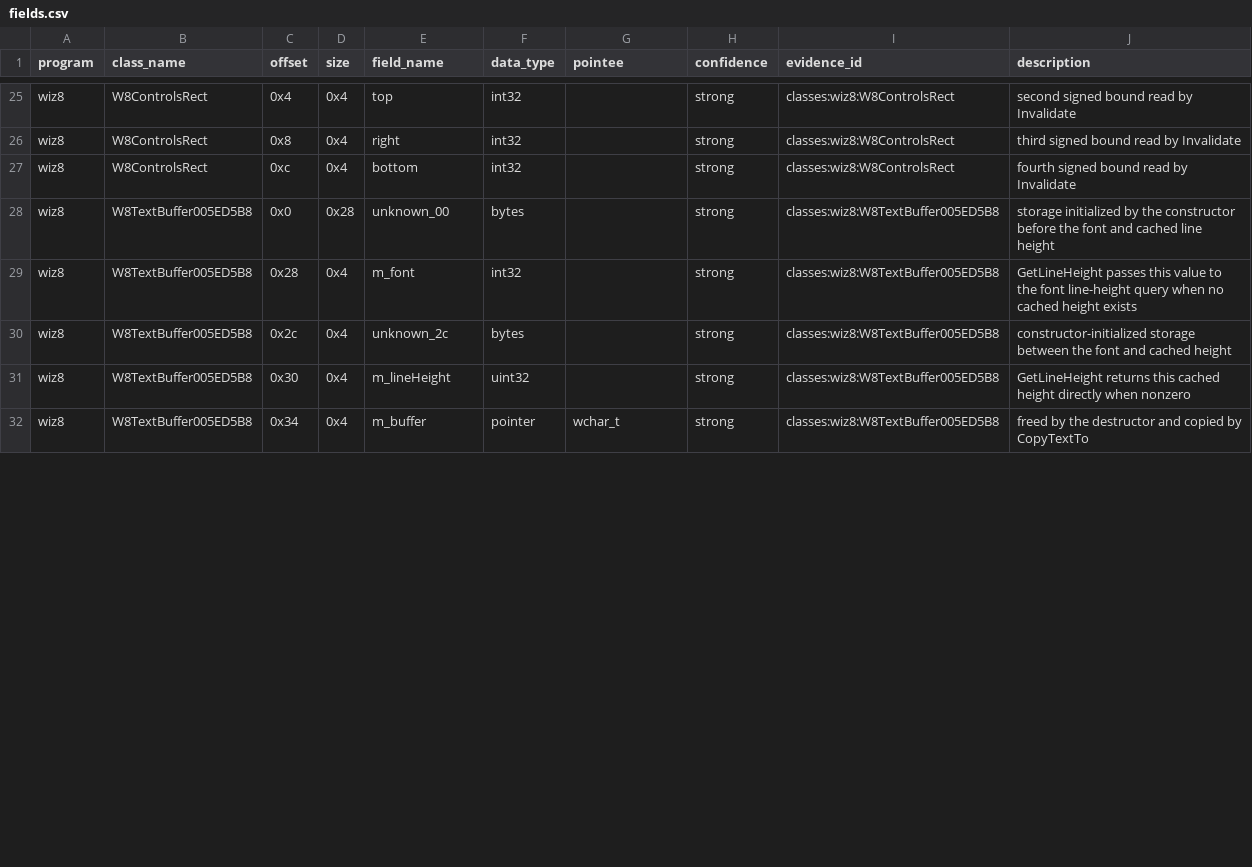
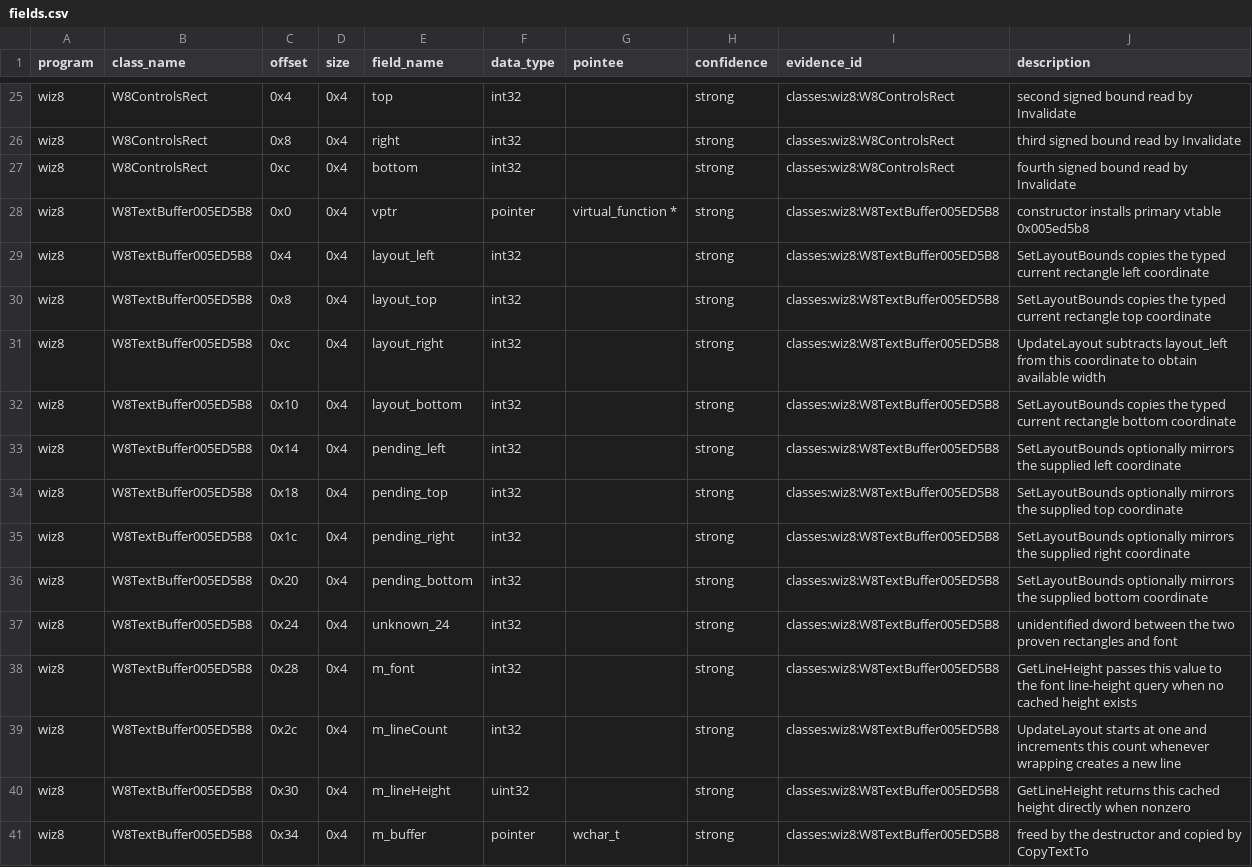
Before and after one commit to agluszak/wizardry-8-decomp, a CSV file: evidence/reviewed/wiz8/fields.csv, drawn as a sheet; only a part is shown, gaps mark what is left out; the diff covers the shown part only.

Commit message:
wiz8: port five W8TextBuffer layout methods

```diff
--- a/evidence/reviewed/wiz8/fields.csv
+++ b/evidence/reviewed/wiz8/fields.csv
@@ -27,5 +27,14 @@ wiz8,W8ControlsRect,0x8,0x4,right,int32,,strong,classes:wiz8:W8ControlsRect,thir
 wiz8,W8ControlsRect,0xc,0x4,bottom,int32,,strong,classes:wiz8:W8ControlsRect,fourth signed bound read by Invalidate
-wiz8,W8TextBuffer005ED5B8,0x0,0x28,unknown_00,bytes,,strong,classes:wiz8:W8TextBuffer005ED5B8,storage initialized by the constructor before the font and cached line height
+wiz8,W8TextBuffer005ED5B8,0x0,0x4,vptr,pointer,virtual_function *,strong,classes:wiz8:W8TextBuffer005ED5B8,constructor installs primary vtable 0x005ed5b8
+wiz8,W8TextBuffer005ED5B8,0x4,0x4,layout_left,int32,,strong,classes:wiz8:W8TextBuffer005ED5B8,SetLayoutBounds copies the typed current rectangle left coordinate
+wiz8,W8TextBuffer005ED5B8,0x8,0x4,layout_top,int32,,strong,classes:wiz8:W8TextBuffer005ED5B8,SetLayoutBounds copies the typed current rectangle top coordinate
+wiz8,W8TextBuffer005ED5B8,0xc,0x4,layout_right,int32,,strong,classes:wiz8:W8TextBuffer005ED5B8,UpdateLayout subtracts layout_left from this coordinate to obtain available width
+wiz8,W8TextBuffer005ED5B8,0x10,0x4,layout_bottom,int32,,strong,classes:wiz8:W8TextBuffer005ED5B8,SetLayoutBounds copies the typed current rectangle bottom coordinate
+wiz8,W8TextBuffer005ED5B8,0x14,0x4,pending_left,int32,,strong,classes:wiz8:W8TextBuffer005ED5B8,SetLayoutBounds optionally mirrors the supplied left coordinate
+wiz8,W8TextBuffer005ED5B8,0x18,0x4,pending_top,int32,,strong,classes:wiz8:W8TextBuffer005ED5B8,SetLayoutBounds optionally mirrors the supplied top coordinate
+wiz8,W8TextBuffer005ED5B8,0x1c,0x4,pending_right,int32,,strong,classes:wiz8:W8TextBuffer005ED5B8,SetLayoutBounds optionally mirrors the supplied right coordinate
+wiz8,W8TextBuffer005ED5B8,0x20,0x4,pending_bottom,int32,,strong,classes:wiz8:W8TextBuffer005ED5B8,SetLayoutBounds optionally mirrors the supplied bottom coordinate
+wiz8,W8TextBuffer005ED5B8,0x24,0x4,unknown_24,int32,,strong,classes:wiz8:W8TextBuffer005ED5B8,unidentified dword between the two proven rectangles and font
 wiz8,W8TextBuffer005ED5B8,0x28,0x4,m_font,int32,,strong,classes:wiz8:W8TextBuffer005ED5B8,GetLineHeight passes this value to the font line-height query when no cached height exists
-wiz8,W8TextBuffer005ED5B8,0x2c,0x4,unknown_2c,bytes,,strong,classes:wiz8:W8TextBuffer005ED5B8,constructor-initialized storage between the font and cached height
+wiz8,W8TextBuffer005ED5B8,0x2c,0x4,m_lineCount,int32,,strong,classes:wiz8:W8TextBuffer005ED5B8,UpdateLayout starts at one and increments this count whenever wrapping creates a new line
 wiz8,W8TextBuffer005ED5B8,0x30,0x4,m_lineHeight,uint32,,strong,classes:wiz8:W8TextBuffer005ED5B8,GetLineHeight returns this cached height directly when nonzero
```
Also changed, not shown: 8 added rows and 9 edited cells elsewhere in this file, config/reccmp/wiz8-gameplay-boundaries.csv, evidence/reviewed/wiz8/classes.csv, 3 other files.
